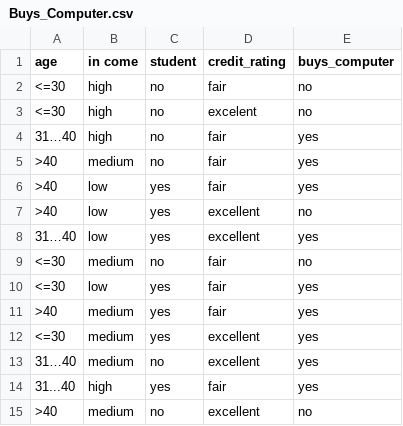
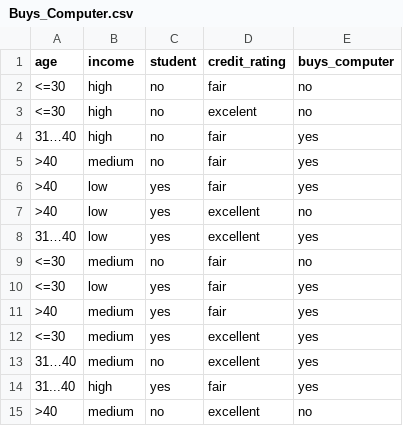
Before and after one commit to programmerHoangBao/Data_Mining, a CSV file: data/Buys_Computer.csv, drawn as a sheet.

```diff
--- a/data/Buys_Computer.csv
+++ b/data/Buys_Computer.csv
@@ -1,2 +1,2 @@
-age,in come,student,credit_rating,buys_computer
+age,income,student,credit_rating,buys_computer
 <=30,high,no,fair,no
```
Also changed, not shown: 2 other files.
